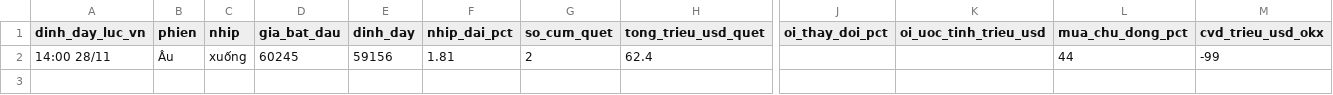
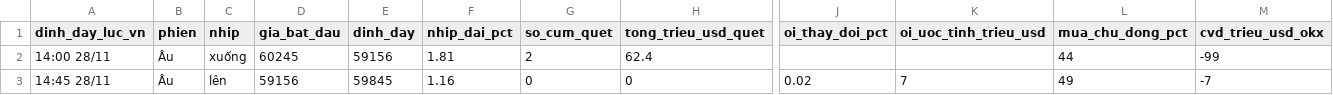
Before and after one commit to ngocdung210482-cloud/hop-signal, a CSV file: nhat_ky_dot_quet.csv, drawn as a sheet; only a part is shown, gaps mark what is left out; rows hold the shown columns only; the diff names each change by its address in the sheet, - before the commit and + after, or states it on an @@ line.

Commit message:
nhật ký bot quét thanh lý

```diff
--- a/nhat_ky_dot_quet.csv
+++ b/nhat_ky_dot_quet.csv
+row 3: 14:45 28/11 | Âu | lên | 59156 | 59845 | 1.16 | 0 | 0 | 0.02 | 7 | 49 | -7
```
